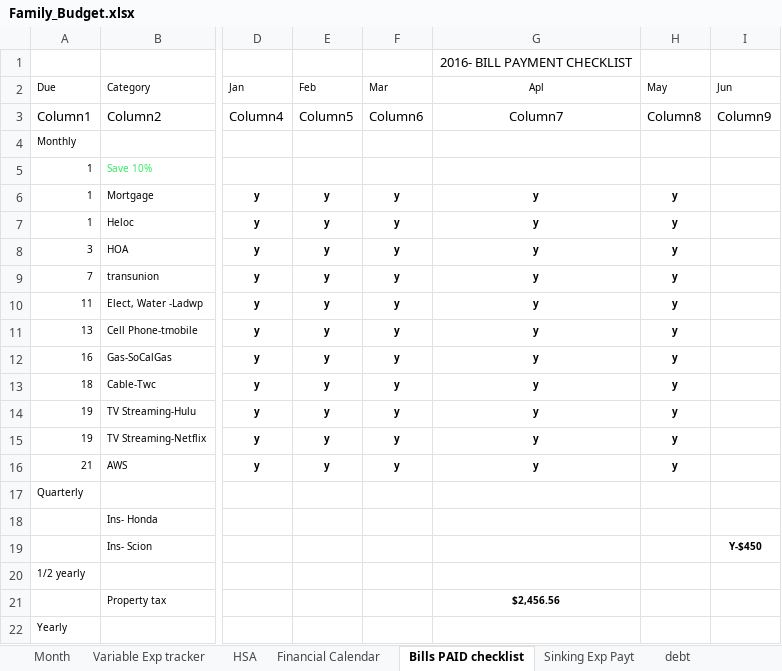
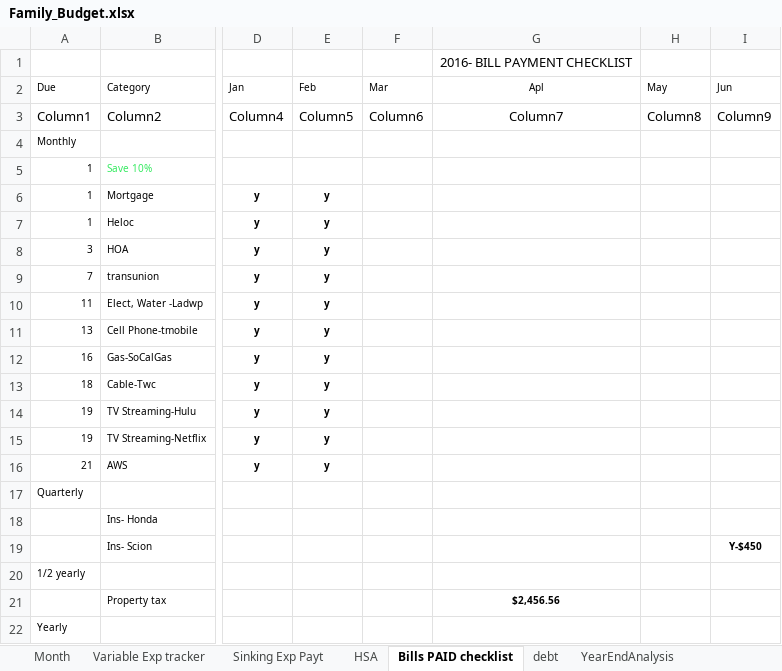
Before and after one commit to ElmasSayed/Budget, an Excel workbook: Family_Budget.xlsx, sheet Bills PAID checklist, drawn as a sheet; only a part is shown, gaps mark what is left out; values as stored, in another font and other column widths than the file's, no borders; conditional formats and table styles not drawn; the diff names each change by its address in the sheet, - before the commit and + after, or states it on an @@ line.

Commit message:
debt git commit -mdebt
git commit -mdebt

```diff
--- a/Family_Budget.xlsx (sheet Bills PAID checklist)
+++ b/Family_Budget.xlsx (sheet Bills PAID checklist)
-sheet tab: Financial Calendar
@@ sheet tab order changed: Month | Variable Exp tracker | Sinking Exp Payt | HSA | Bills PAID checklist | debt | YearEndAnalysis @@
-F6:F16 (Mar): y
+F6:F16 (Mar): (empty)
-G6:G16 (Apl): y
+G6:G16 (Apl): (empty)
-H6:H16 (May): y
+H6:H16 (May): (empty)
```
Also changed, not shown: sheet Sinking Exp Payt, sheet debt, charts or pictures.
